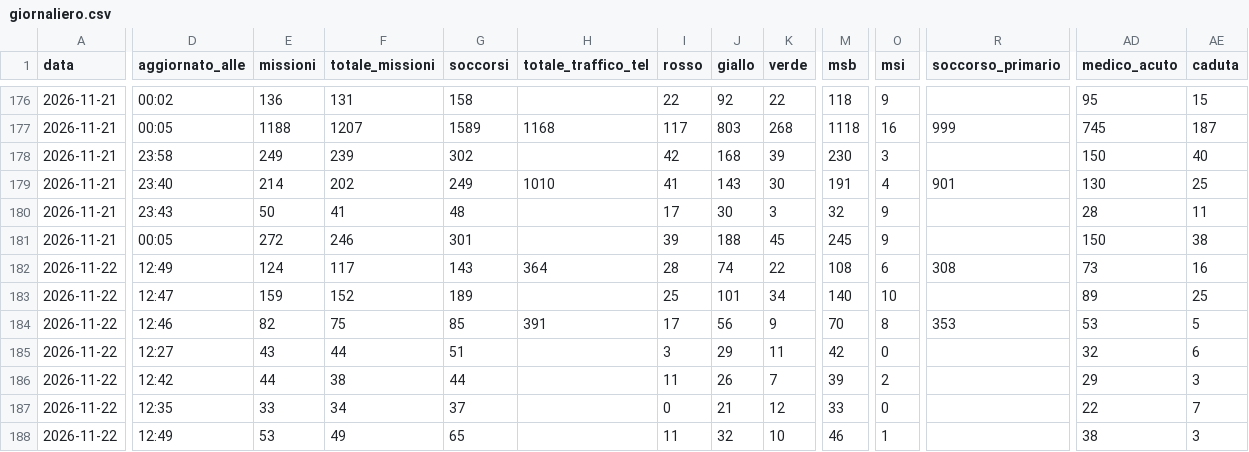
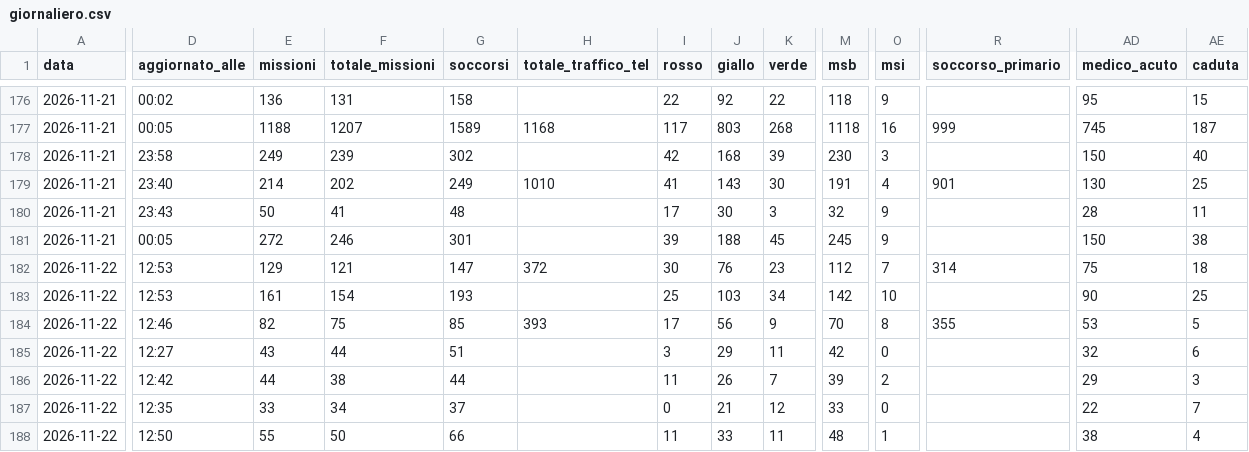
Before and after one commit to Alvarez2009-svg/4r3u1, a CSV file: data/giornaliero.csv, drawn as a sheet; only a part is shown, gaps mark what is left out; the diff covers the shown part only; the diff names each change by its address in the sheet, - before the commit and + after, or states it on an @@ line.

```diff
--- a/data/giornaliero.csv
+++ b/data/giornaliero.csv
-D182 (aggiornato_alle): 12:49
+D182 (aggiornato_alle): 12:53
-E182 (missioni): 124
+E182 (missioni): 129
-F182 (totale_missioni): 117
+F182 (totale_missioni): 121
-G182 (soccorsi): 143
+G182 (soccorsi): 147
-H182 (totale_traffico_tel): 364
+H182 (totale_traffico_tel): 372
-I182 (rosso): 28
+I182 (rosso): 30
-J182 (giallo): 74
+J182 (giallo): 76
-K182 (verde): 22
+K182 (verde): 23
-M182 (msb): 108
+M182 (msb): 112
-O182 (msi): 6
+O182 (msi): 7
-R182 (soccorso_primario): 308
+R182 (soccorso_primario): 314
-AD182 (medico_acuto): 73
+AD182 (medico_acuto): 75
-AE182 (caduta): 16
+AE182 (caduta): 18
-D183 (aggiornato_alle): 12:47
+D183 (aggiornato_alle): 12:53
-E183 (missioni): 159
+E183 (missioni): 161
-F183 (totale_missioni): 152
+F183 (totale_missioni): 154
-G183 (soccorsi): 189
+G183 (soccorsi): 193
-J183 (giallo): 101
+J183 (giallo): 103
-M183 (msb): 140
+M183 (msb): 142
-AD183 (medico_acuto): 89
+AD183 (medico_acuto): 90
-H184 (totale_traffico_tel): 391
+H184 (totale_traffico_tel): 393
-R184 (soccorso_primario): 353
+R184 (soccorso_primario): 355
-D188 (aggiornato_alle): 12:49
+D188 (aggiornato_alle): 12:50
-E188 (missioni): 53
+E188 (missioni): 55
-F188 (totale_missioni): 49
+F188 (totale_missioni): 50
-G188 (soccorsi): 65
+G188 (soccorsi): 66
-J188 (giallo): 32
+J188 (giallo): 33
-K188 (verde): 10
+K188 (verde): 11
-M188 (msb): 46
+M188 (msb): 48
-AE188 (caduta): 3
+AE188 (caduta): 4
```
Also changed, not shown: 37 edited cells elsewhere in this file, 2 other files.
